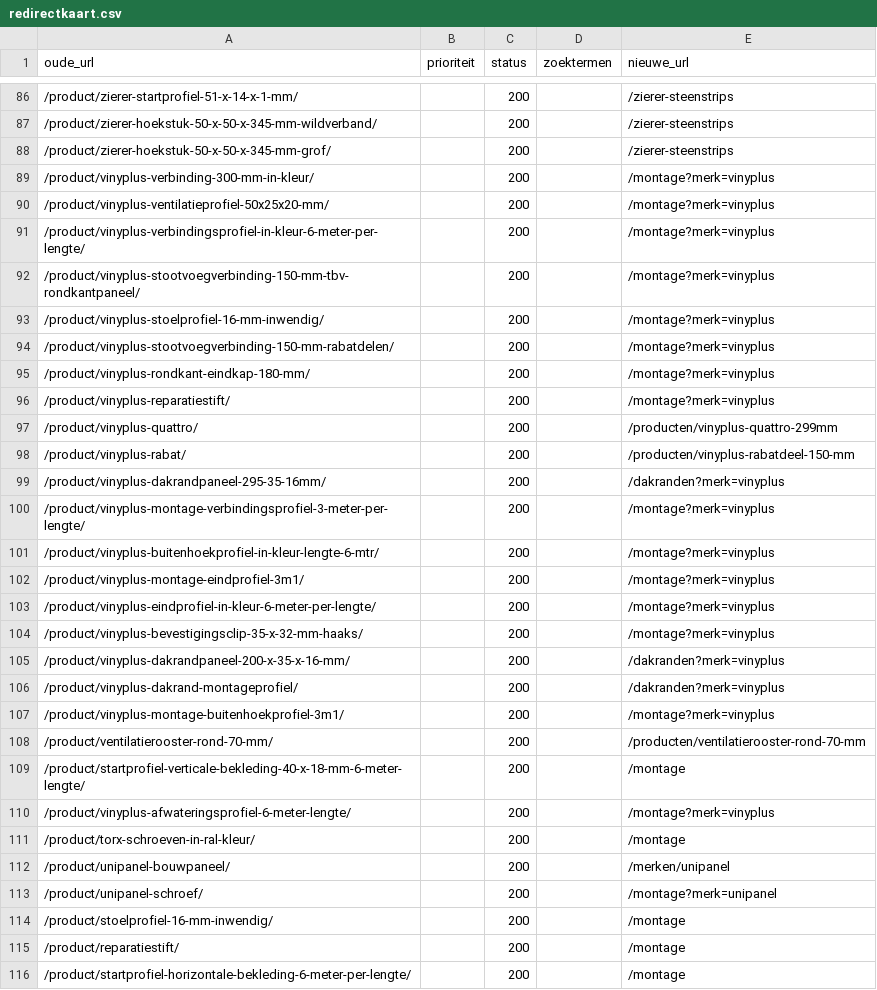
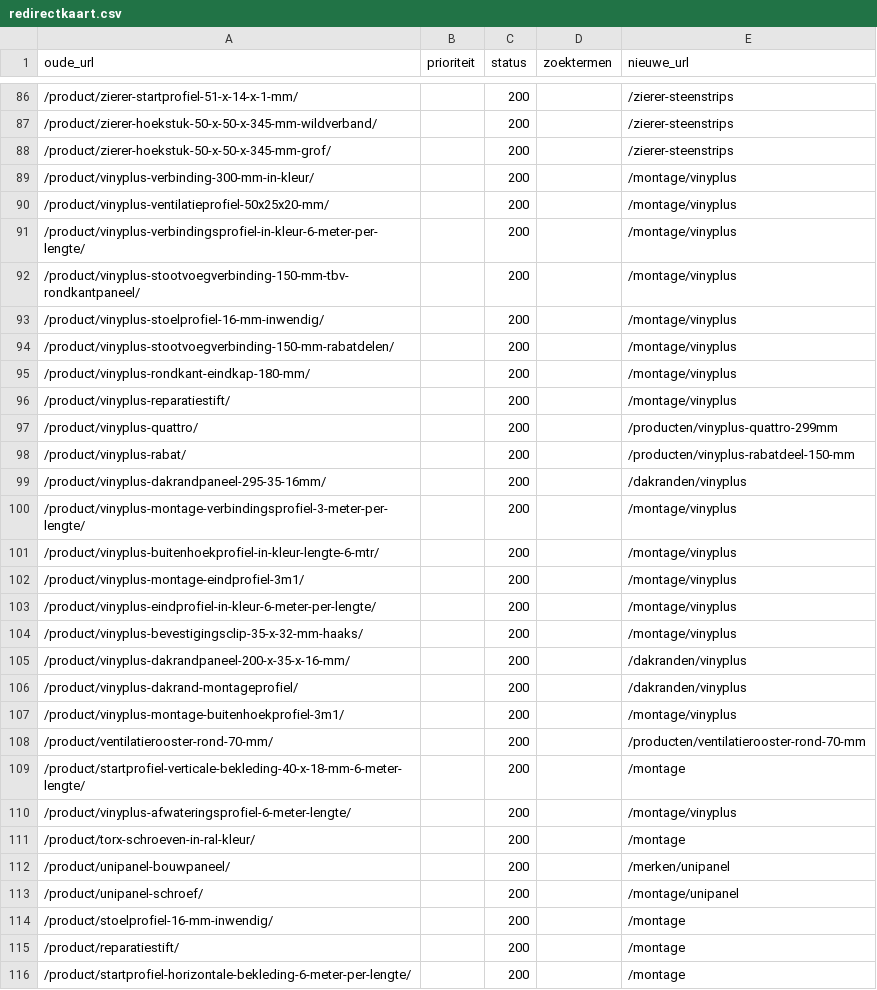
Before and after one commit to RubenPouw/kunststof-gevel-website, a CSV file: docs/redirectkaart.csv, drawn as a sheet; only a part is shown, gaps mark what is left out; the diff covers the shown part only.

```diff
--- a/docs/redirectkaart.csv
+++ b/docs/redirectkaart.csv
@@ -88,27 +88,27 @@ oude_url,prioriteit,status,zoektermen,nieuwe_url
 /product/zierer-hoekstuk-50-x-50-x-345-mm-grof/,,200,,/zierer-steenstrips
-/product/vinyplus-verbinding-300-mm-in-kleur/,,200,,/montage?merk=vinyplus
-/product/vinyplus-ventilatieprofiel-50x25x20-mm/,,200,,/montage?merk=vinyplus
-/product/vinyplus-verbindingsprofiel-in-kleur-6-meter-per-lengte/,,200,,/montage?merk=vinyplus
-/product/vinyplus-stootvoegverbinding-150-mm-tbv-rondkantpaneel/,,200,,/montage?merk=vinyplus
-/product/vinyplus-stoelprofiel-16-mm-inwendig/,,200,,/montage?merk=vinyplus
-/product/vinyplus-stootvoegverbinding-150-mm-rabatdelen/,,200,,/montage?merk=vinyplus
-/product/vinyplus-rondkant-eindkap-180-mm/,,200,,/montage?merk=vinyplus
-/product/vinyplus-reparatiestift/,,200,,/montage?merk=vinyplus
+/product/vinyplus-verbinding-300-mm-in-kleur/,,200,,/montage/vinyplus
+/product/vinyplus-ventilatieprofiel-50x25x20-mm/,,200,,/montage/vinyplus
+/product/vinyplus-verbindingsprofiel-in-kleur-6-meter-per-lengte/,,200,,/montage/vinyplus
+/product/vinyplus-stootvoegverbinding-150-mm-tbv-rondkantpaneel/,,200,,/montage/vinyplus
+/product/vinyplus-stoelprofiel-16-mm-inwendig/,,200,,/montage/vinyplus
+/product/vinyplus-stootvoegverbinding-150-mm-rabatdelen/,,200,,/montage/vinyplus
+/product/vinyplus-rondkant-eindkap-180-mm/,,200,,/montage/vinyplus
+/product/vinyplus-reparatiestift/,,200,,/montage/vinyplus
 /product/vinyplus-quattro/,,200,,/producten/vinyplus-quattro-299mm
 /product/vinyplus-rabat/,,200,,/producten/vinyplus-rabatdeel-150-mm
-/product/vinyplus-dakrandpaneel-295-35-16mm/,,200,,/dakranden?merk=vinyplus
-/product/vinyplus-montage-verbindingsprofiel-3-meter-per-lengte/,,200,,/montage?merk=vinyplus
-/product/vinyplus-buitenhoekprofiel-in-kleur-lengte-6-mtr/,,200,,/montage?merk=vinyplus
-/product/vinyplus-montage-eindprofiel-3m1/,,200,,/montage?merk=vinyplus
-/product/vinyplus-eindprofiel-in-kleur-6-meter-per-lengte/,,200,,/montage?merk=vinyplus
-/product/vinyplus-bevestigingsclip-35-x-32-mm-haaks/,,200,,/montage?merk=vinyplus
-/product/vinyplus-dakrandpaneel-200-x-35-x-16-mm/,,200,,/dakranden?merk=vinyplus
-/product/vinyplus-dakrand-montageprofiel/,,200,,/dakranden?merk=vinyplus
-/product/vinyplus-montage-buitenhoekprofiel-3m1/,,200,,/montage?merk=vinyplus
+/product/vinyplus-dakrandpaneel-295-35-16mm/,,200,,/dakranden/vinyplus
+/product/vinyplus-montage-verbindingsprofiel-3-meter-per-lengte/,,200,,/montage/vinyplus
+/product/vinyplus-buitenhoekprofiel-in-kleur-lengte-6-mtr/,,200,,/montage/vinyplus
+/product/vinyplus-montage-eindprofiel-3m1/,,200,,/montage/vinyplus
+/product/vinyplus-eindprofiel-in-kleur-6-meter-per-lengte/,,200,,/montage/vinyplus
+/product/vinyplus-bevestigingsclip-35-x-32-mm-haaks/,,200,,/montage/vinyplus
+/product/vinyplus-dakrandpaneel-200-x-35-x-16-mm/,,200,,/dakranden/vinyplus
+/product/vinyplus-dakrand-montageprofiel/,,200,,/dakranden/vinyplus
+/product/vinyplus-montage-buitenhoekprofiel-3m1/,,200,,/montage/vinyplus
 /product/ventilatierooster-rond-70-mm/,,200,,/producten/ventilatierooster-rond-70-mm
 /product/startprofiel-verticale-bekleding-40-x-18-mm-6-meter-lengte/,,200,,/montage
-/product/vinyplus-afwateringsprofiel-6-meter-lengte/,,200,,/montage?merk=vinyplus
+/product/vinyplus-afwateringsprofiel-6-meter-lengte/,,200,,/montage/vinyplus
 /product/torx-schroeven-in-ral-kleur/,,200,,/montage
 /product/unipanel-bouwpaneel/,,200,,/merken/unipanel
-/product/unipanel-schroef/,,200,,/montage?merk=unipanel
+/product/unipanel-schroef/,,200,,/montage/unipanel
 /product/stoelprofiel-16-mm-inwendig/,,200,,/montage
```
Also changed, not shown: 92 edited cells elsewhere in this file, data/seo/redirects.csv, 2 other files.
